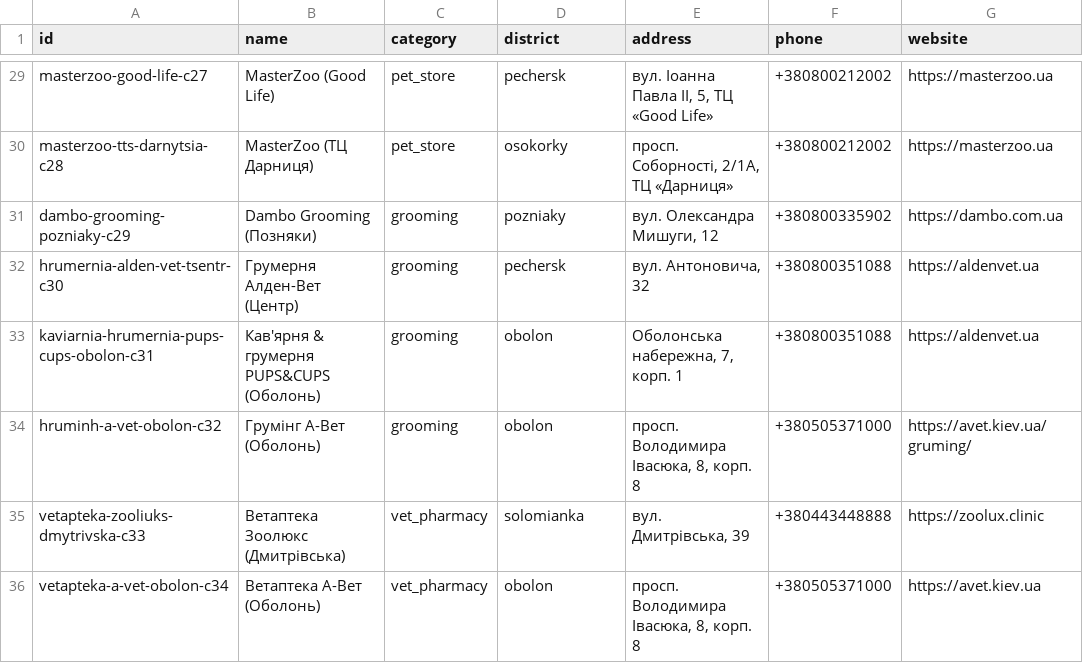
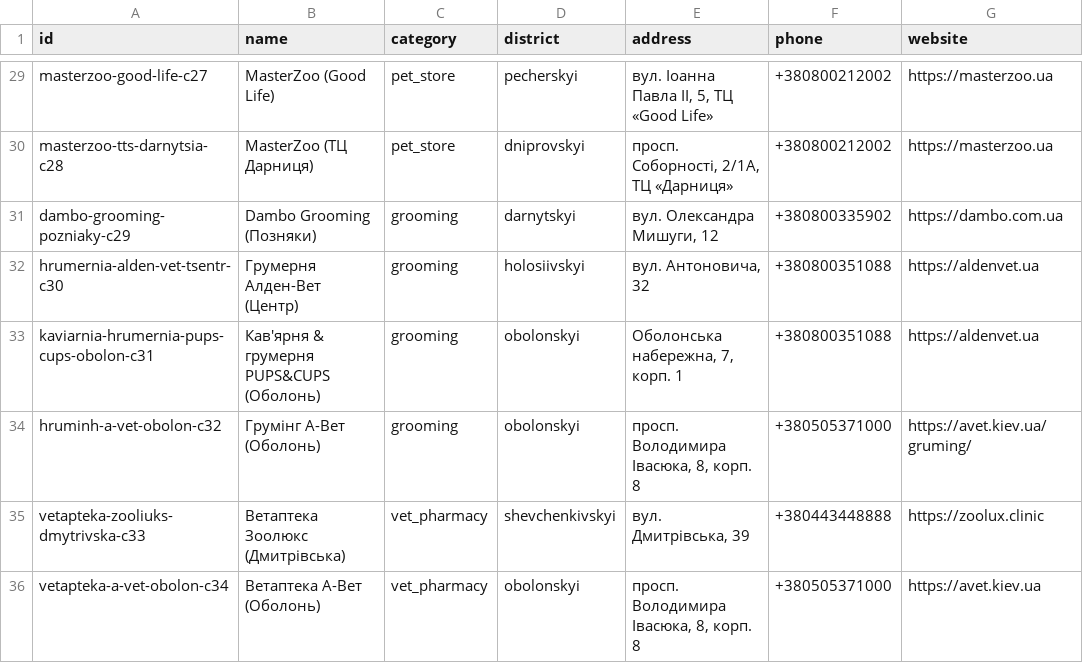
Before and after one commit to NoNameCapitan/insightsphere, a CSV file: vetnear/data/imports/manual-candidates-review.csv, drawn as a sheet; only a part is shown, gaps mark what is left out; the diff covers the shown part only; the diff names each change by its address in the sheet, - before the commit and + after, or states it on an @@ line.

```diff
--- a/vetnear/data/imports/manual-candidates-review.csv
+++ b/vetnear/data/imports/manual-candidates-review.csv
-D29 (district): pechersk
+D29 (district): pecherskyi
-D30 (district): osokorky
+D30 (district): dniprovskyi
-D31 (district): pozniaky
+D31 (district): darnytskyi
-D32 (district): pechersk
+D32 (district): holosiivskyi
-D33:D34 (district): obolon
+D33:D34 (district): obolonskyi
-D35 (district): solomianka
+D35 (district): shevchenkivskyi
-D36 (district): obolon
+D36 (district): obolonskyi
```
Also changed, not shown: 27 edited cells elsewhere in this file, 31 other files.
